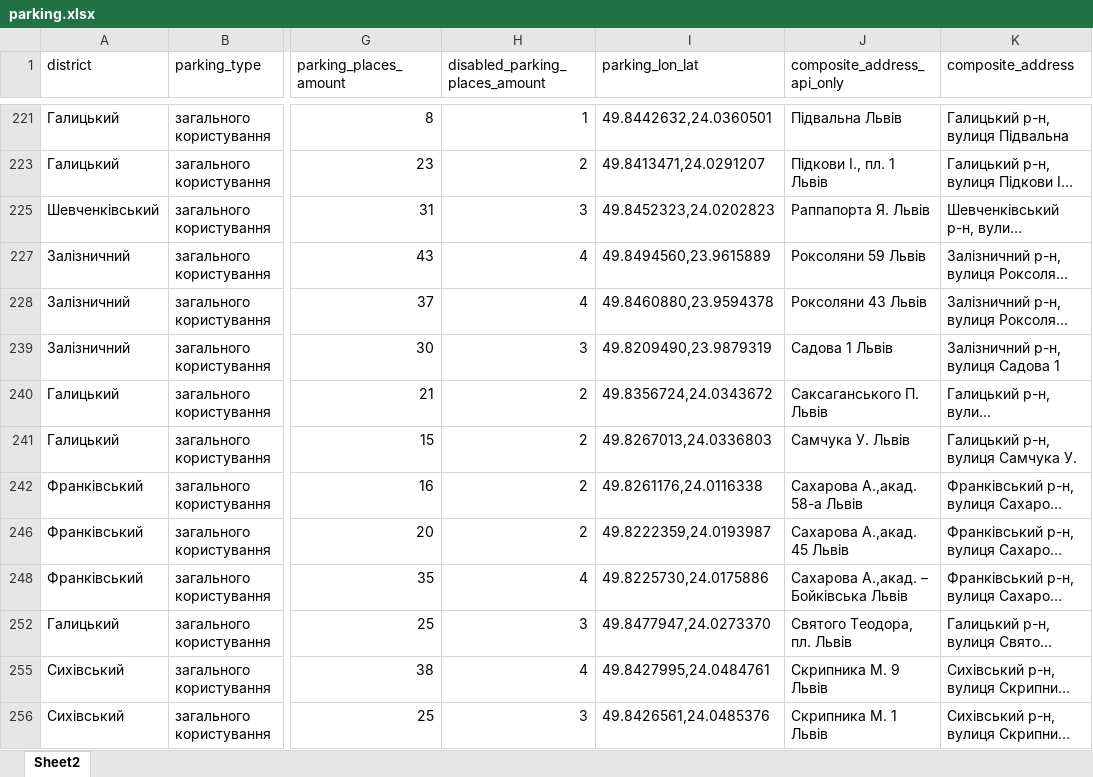
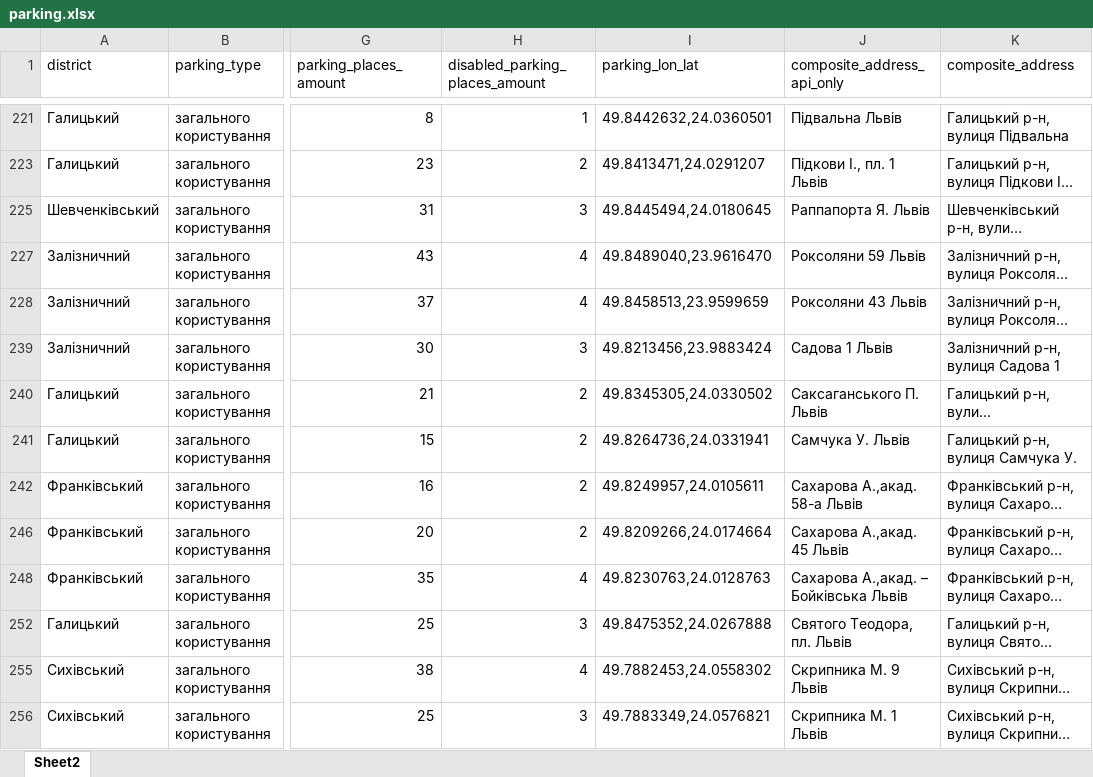
Before and after one commit to nklymok/lviv_parkingbot, an Excel workbook: parking.xlsx, sheet Sheet2, drawn as a sheet; only a part is shown, gaps mark what is left out; long unchanged cells end in …; values as stored, in another font and other column widths than the file's, no borders; charts and pictures not drawn; the diff covers the shown part only; the diff names each change by its address in the sheet, - before the commit and + after, or states it on an @@ line.

Commit message:
added 77 more parking lots

```diff
--- a/parking.xlsx (sheet Sheet2)
+++ b/parking.xlsx (sheet Sheet2)
-I225 (parking_lon_lat): 49.8452323,24.0202823
+I225 (parking_lon_lat): 49.8445494,24.0180645
-I227 (parking_lon_lat): 49.8494560,23.9615889
+I227 (parking_lon_lat): 49.8489040,23.9616470
-I228 (parking_lon_lat): 49.8460880,23.9594378
+I228 (parking_lon_lat): 49.8458513,23.9599659
-I239 (parking_lon_lat): 49.8209490,23.9879319
+I239 (parking_lon_lat): 49.8213456,23.9883424
-I240 (parking_lon_lat): 49.8356724,24.0343672
+I240 (parking_lon_lat): 49.8345305,24.0330502
-I241 (parking_lon_lat): 49.8267013,24.0336803
+I241 (parking_lon_lat): 49.8264736,24.0331941
-I242 (parking_lon_lat): 49.8261176,24.0116338
+I242 (parking_lon_lat): 49.8249957,24.0105611
-I246 (parking_lon_lat): 49.8222359,24.0193987
+I246 (parking_lon_lat): 49.8209266,24.0174664
-I248 (parking_lon_lat): 49.8225730,24.0175886
+I248 (parking_lon_lat): 49.8230763,24.0128763
-I252 (parking_lon_lat): 49.8477947,24.0273370
+I252 (parking_lon_lat): 49.8475352,24.0267888
-I255 (parking_lon_lat): 49.8427995,24.0484761
+I255 (parking_lon_lat): 49.7882453,24.0558302
-I256 (parking_lon_lat): 49.8426561,24.0485376
+I256 (parking_lon_lat): 49.7883349,24.0576821
```
Also changed, not shown: 11 edited cells elsewhere in this sheet, 1 other file.
